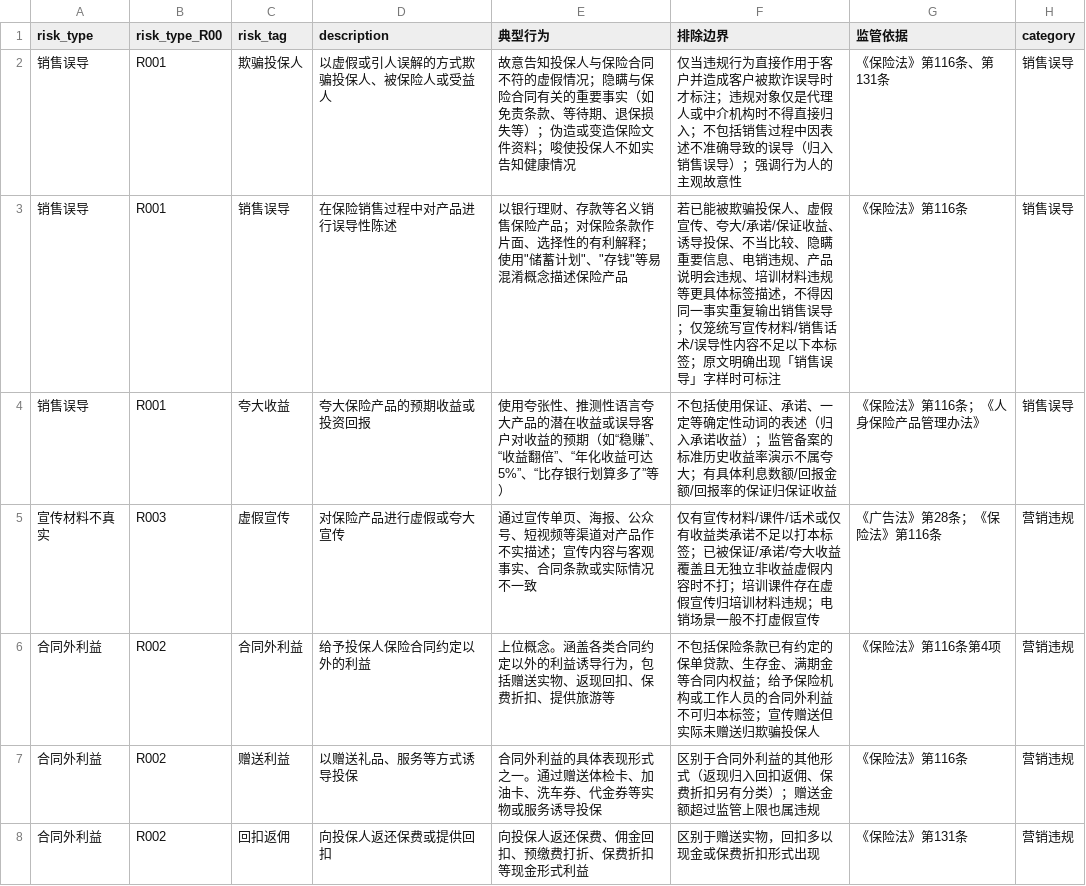
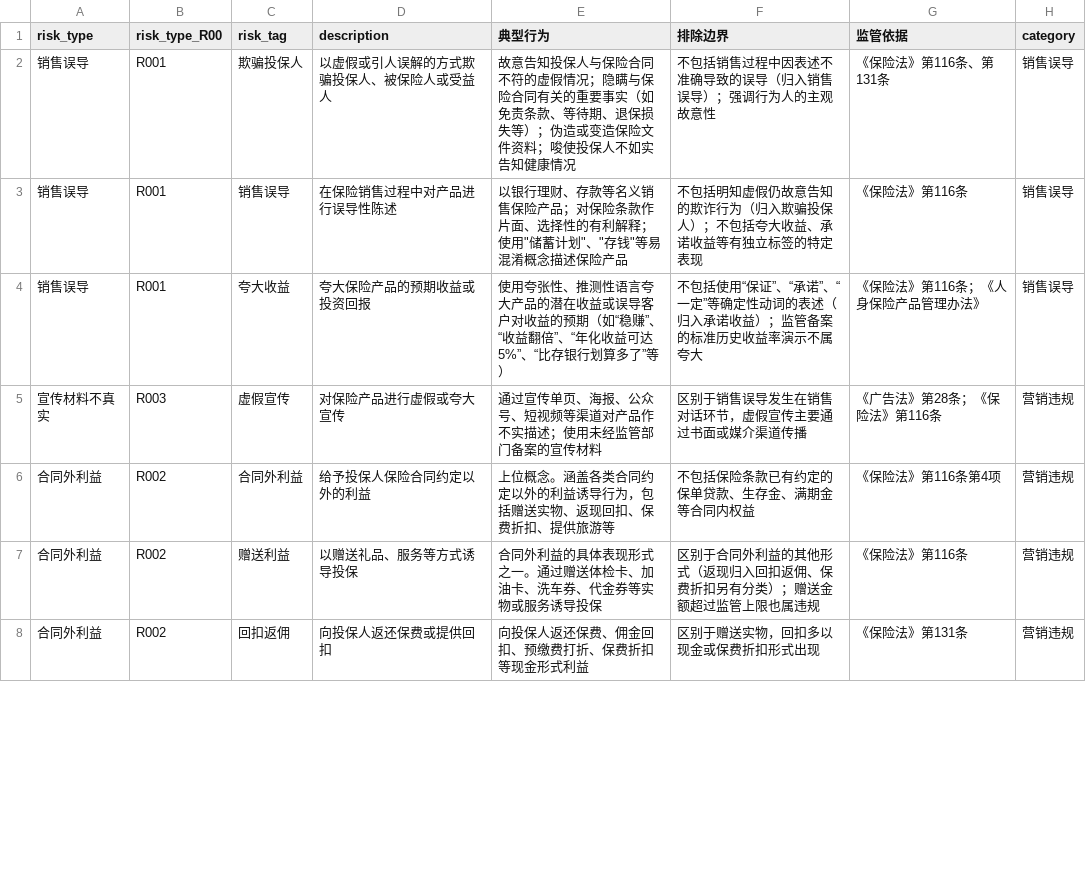
Before and after one commit to necolo007/penalty-case-rag, a CSV file: data/dictionaries/risk_type_dictionary.csv, drawn as a sheet; only a part is shown; the diff covers the shown part only.

Commit message:
Add files via upload

```diff
--- a/data/dictionaries/risk_type_dictionary.csv
+++ b/data/dictionaries/risk_type_dictionary.csv
@@ -1,7 +1,7 @@
 risk_type,risk_type_R00,risk_tag,description,典型行为,排除边界,监管依据,category
-销售误导,R001,欺骗投保人,以虚假或引人误解的方式欺骗投保人、被保险人或受益人,故意告知投保人与保险合同不符的虚假情况；隐瞒与保险合同有关的重要事实（如免责条款、等待期、退保损失等）；伪造或变造保险文件资料；唆使投保人不如实告知健康情况,仅当违规行为直接作用于客户并造成客户被欺诈误导时才标注；违规对象仅是代理人或中介机构时不得直接归入；不包括销售过程中因表述不准确导致的误导（归入销售误导）；强调行为人的主观故意性,《保险法》第116条、第131条,销售误导
-销售误导,R001,销售误导,在保险销售过程中对产品进行误导性陈述,"以银行理财、存款等名义销售保险产品；对保险条款作片面、选择性的有利解释；使用""储蓄计划""、""存钱""等易混淆概念描述保险产品",若已能被欺骗投保人、虚假宣传、夸大/承诺/保证收益、诱导投保、不当比较、隐瞒重要信息、电销违规、产品说明会违规、培训材料违规等更具体标签描述，不得因同一事实重复输出销售误导；仅笼统写宣传材料/销售话术/误导性内容不足以下本标签；原文明确出现「销售误导」字样时可标注,《保险法》第116条,销售误导
-销售误导,R001,夸大收益,夸大保险产品的预期收益或投资回报,使用夸张性、推测性语言夸大产品的潜在收益或误导客户对收益的预期（如“稳赚”、“收益翻倍”、“年化收益可达5%”、“比存银行划算多了”等）,不包括使用保证、承诺、一定等确定性动词的表述（归入承诺收益）；监管备案的标准历史收益率演示不属夸大；有具体利息数额/回报金额/回报率的保证归保证收益,《保险法》第116条；《人身保险产品管理办法》,销售误导
-宣传材料不真实,R003,虚假宣传,对保险产品进行虚假或夸大宣传,通过宣传单页、海报、公众号、短视频等渠道对产品作不实描述；宣传内容与客观事实、合同条款或实际情况不一致,仅有宣传材料/课件/话术或仅有收益类承诺不足以打本标签；已被保证/承诺/夸大收益覆盖且无独立非收益虚假内容时不打；培训课件存在虚假宣传归培训材料违规；电销场景一般不打虚假宣传,《广告法》第28条；《保险法》第116条,营销违规
-合同外利益,R002,合同外利益,给予投保人保险合同约定以外的利益,上位概念。涵盖各类合同约定以外的利益诱导行为，包括赠送实物、返现回扣、保费折扣、提供旅游等,不包括保险条款已有约定的保单贷款、生存金、满期金等合同内权益；给予保险机构或工作人员的合同外利益不可归本标签；宣传赠送但实际未赠送归欺骗投保人,《保险法》第116条第4项,营销违规
+销售误导,R001,欺骗投保人,以虚假或引人误解的方式欺骗投保人、被保险人或受益人,故意告知投保人与保险合同不符的虚假情况；隐瞒与保险合同有关的重要事实（如免责条款、等待期、退保损失等）；伪造或变造保险文件资料；唆使投保人不如实告知健康情况,不包括销售过程中因表述不准确导致的误导（归入销售误导）；强调行为人的主观故意性,《保险法》第116条、第131条,销售误导
+销售误导,R001,销售误导,在保险销售过程中对产品进行误导性陈述,以银行理财、存款等名义销售保险产品；对保险条款作片面、选择性的有利解释；使用"储蓄计划"、"存钱"等易混淆概念描述保险产品,不包括明知虚假仍故意告知的欺诈行为（归入欺骗投保人）；不包括夸大收益、承诺收益等有独立标签的特定表现,《保险法》第116条,销售误导
+销售误导,R001,夸大收益,夸大保险产品的预期收益或投资回报,使用夸张性、推测性语言夸大产品的潜在收益或误导客户对收益的预期（如“稳赚”、“收益翻倍”、“年化收益可达5%”、“比存银行划算多了”等）,不包括使用“保证”、“承诺”、“一定”等确定性动词的表述（归入承诺收益）；监管备案的标准历史收益率演示不属夸大,《保险法》第116条；《人身保险产品管理办法》,销售误导
+宣传材料不真实,R003,虚假宣传,对保险产品进行虚假或夸大宣传,通过宣传单页、海报、公众号、短视频等渠道对产品作不实描述；使用未经监管部门备案的宣传材料,区别于销售误导发生在销售对话环节，虚假宣传主要通过书面或媒介渠道传播,《广告法》第28条；《保险法》第116条,营销违规
+合同外利益,R002,合同外利益,给予投保人保险合同约定以外的利益,上位概念。涵盖各类合同约定以外的利益诱导行为，包括赠送实物、返现回扣、保费折扣、提供旅游等,不包括保险条款已有约定的保单贷款、生存金、满期金等合同内权益,《保险法》第116条第4项,营销违规
 合同外利益,R002,赠送利益,以赠送礼品、服务等方式诱导投保,合同外利益的具体表现形式之一。通过赠送体检卡、加油卡、洗车券、代金券等实物或服务诱导投保,区别于合同外利益的其他形式（返现归入回扣返佣、保费折扣另有分类）；赠送金额超过监管上限也属违规,《保险法》第116条,营销违规
```
Also changed, not shown: 1 added row and 23 edited cells elsewhere in this file.
